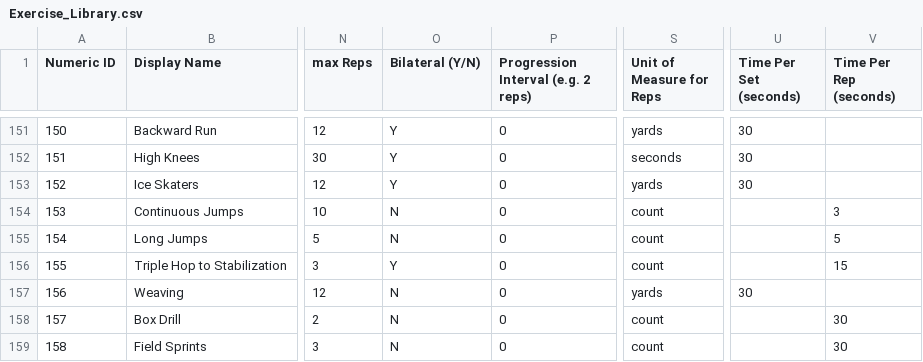
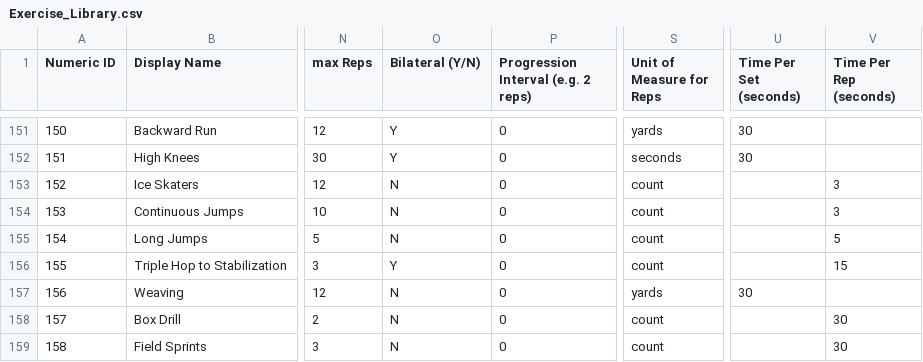
Before and after one commit to biometrixtech/plans, a CSV file: database/Exercise_Library.csv, drawn as a sheet; only a part is shown, gaps mark what is left out; the diff names each change by its address in the sheet, - before the commit and + after, or states it on an @@ line.

Commit message:
exercise update

```diff
--- a/database/Exercise_Library.csv
+++ b/database/Exercise_Library.csv
-O153 (Bilateral (Y/N)): Y
+O153 (Bilateral (Y/N)): N
-S153 (Unit of Measure for Reps): yards
+S153 (Unit of Measure for Reps): count
-U153 (Time Per Set (seconds)): 30
+U153 (Time Per Set (seconds)): (empty)
-V153 (Time Per Rep (seconds)): (empty)
+V153 (Time Per Rep (seconds)): 3
```
Also changed, not shown: database/Exercise_Descriptions.tsv.
